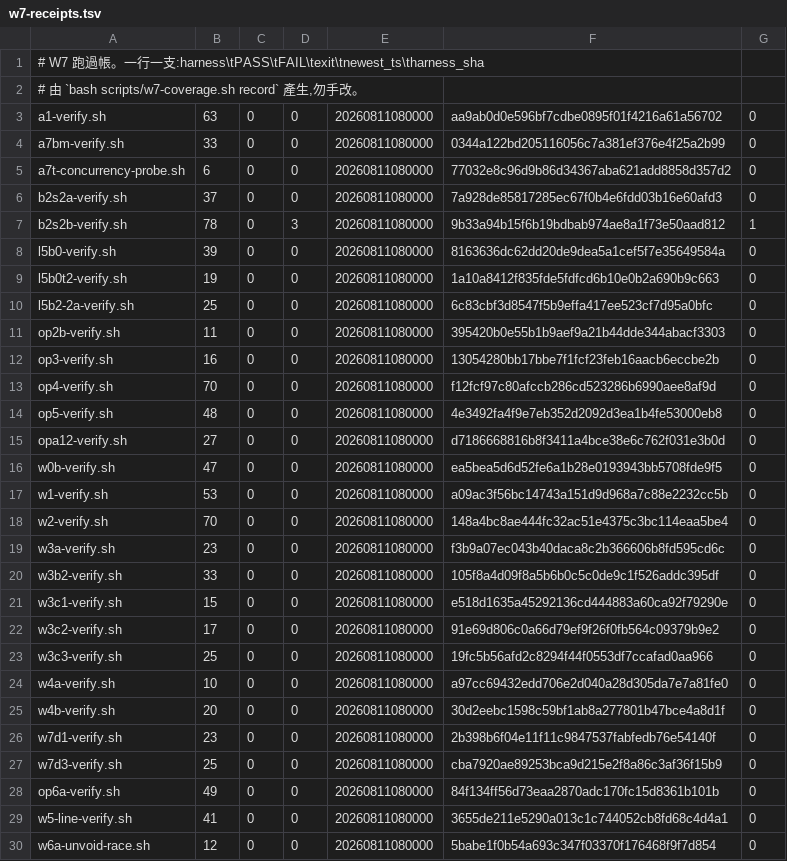
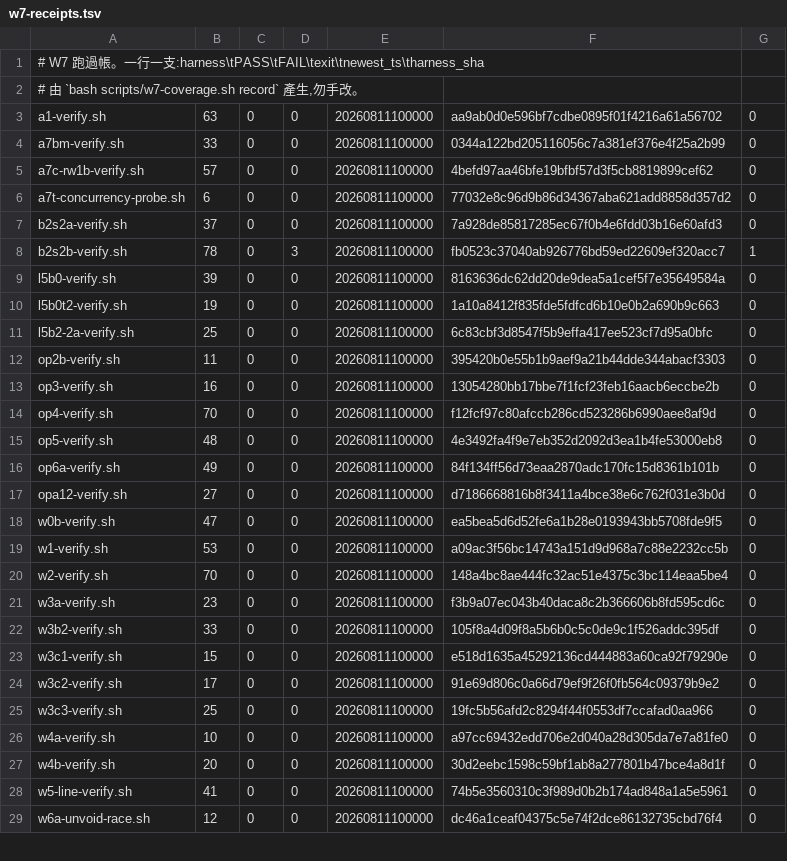
Before and after one commit to pcmmotorsports/pcm-website-v2, a TSV file: scripts/w7-receipts.tsv, drawn as a sheet; only a part is shown; the diff covers the shown part only.

Commit message:
chore(schemas): record all@100000 全帳收據 46/0 [M-4b]

```diff
--- a/scripts/w7-receipts.tsv
+++ b/scripts/w7-receipts.tsv
@@ -2,29 +2,28 @@
 # 由 `bash scripts/w7-coverage.sh record` 產生,勿手改。
-a1-verify.sh	63	0	0	20260811080000	aa9ab0d0e596bf7cdbe0895f01f4216a61a56702	0
-a7bm-verify.sh	33	0	0	20260811080000	0344a122bd205116056c7a381ef376e4f25a2b99	0
-a7t-concurrency-probe.sh	6	0	0	20260811080000	77032e8c96d9b86d34367aba621add8858d357d2	0
-b2s2a-verify.sh	37	0	0	20260811080000	7a928de85817285ec67f0b4e6fdd03b16e60afd3	0
-b2s2b-verify.sh	78	0	3	20260811080000	9b33a94b15f6b19bdbab974ae8a1f73e50aad812	1
-l5b0-verify.sh	39	0	0	20260811080000	8163636dc62dd20de9dea5a1cef5f7e35649584a	0
-l5b0t2-verify.sh	19	0	0	20260811080000	1a10a8412f835fde5fdfcd6b10e0b2a690b9c663	0
-l5b2-2a-verify.sh	25	0	0	20260811080000	6c83cbf3d8547f5b9effa417ee523cf7d95a0bfc	0
-op2b-verify.sh	11	0	0	20260811080000	395420b0e55b1b9aef9a21b44dde344abacf3303	0
-op3-verify.sh	16	0	0	20260811080000	13054280bb17bbe7f1fcf23feb16aacb6eccbe2b	0
-op4-verify.sh	70	0	0	20260811080000	f12fcf97c80afccb286cd523286b6990aee8af9d	0
-op5-verify.sh	48	0	0	20260811080000	4e3492fa4f9e7eb352d2092d3ea1b4fe53000eb8	0
-opa12-verify.sh	27	0	0	20260811080000	d7186668816b8f3411a4bce38e6c762f031e3b0d	0
-w0b-verify.sh	47	0	0	20260811080000	ea5bea5d6d52fe6a1b28e0193943bb5708fde9f5	0
-w1-verify.sh	53	0	0	20260811080000	a09ac3f56bc14743a151d9d968a7c88e2232cc5b	0
-w2-verify.sh	70	0	0	20260811080000	148a4bc8ae444fc32ac51e4375c3bc114eaa5be4	0
-w3a-verify.sh	23	0	0	20260811080000	f3b9a07ec043b40daca8c2b366606b8fd595cd6c	0
-w3b2-verify.sh	33	0	0	20260811080000	105f8a4d09f8a5b6b0c5c0de9c1f526addc395df	0
-w3c1-verify.sh	15	0	0	20260811080000	e518d1635a45292136cd444883a60ca92f79290e	0
-w3c2-verify.sh	17	0	0	20260811080000	91e69d806c0a66d79ef9f26f0fb564c09379b9e2	0
-w3c3-verify.sh	25	0	0	20260811080000	19fc5b56afd2c8294f44f0553df7ccafad0aa966	0
-w4a-verify.sh	10	0	0	20260811080000	a97cc69432edd706e2d040a28d305da7e7a81fe0	0
-w4b-verify.sh	20	0	0	20260811080000	30d2eebc1598c59bf1ab8a277801b47bce4a8d1f	0
-w7d1-verify.sh	23	0	0	20260811080000	2b398b6f04e11f11c9847537fabfedb76e54140f	0
-w7d3-verify.sh	25	0	0	20260811080000	cba7920ae89253bca9d215e2f8a86c3af36f15b9	0
-op6a-verify.sh	49	0	0	20260811080000	84f134ff56d73eaa2870adc170fc15d8361b101b	0
-w5-line-verify.sh	41	0	0	20260811080000	3655de211e5290a013c1c744052cb8fd68c4d4a1	0
-w6a-unvoid-race.sh	12	0	0	20260811080000	5babe1f0b54a693c347f03370f176468f9f7d854	0
+a1-verify.sh	63	0	0	20260811100000	aa9ab0d0e596bf7cdbe0895f01f4216a61a56702	0
+a7bm-verify.sh	33	0	0	20260811100000	0344a122bd205116056c7a381ef376e4f25a2b99	0
+a7c-rw1b-verify.sh	57	0	0	20260811100000	4befd97aa46bfe19bfbf57d3f5cb8819899cef62	0
+a7t-concurrency-probe.sh	6	0	0	20260811100000	77032e8c96d9b86d34367aba621add8858d357d2	0
+b2s2a-verify.sh	37	0	0	20260811100000	7a928de85817285ec67f0b4e6fdd03b16e60afd3	0
+b2s2b-verify.sh	78	0	3	20260811100000	fb0523c37040ab926776bd59ed22609ef320acc7	1
+l5b0-verify.sh	39	0	0	20260811100000	8163636dc62dd20de9dea5a1cef5f7e35649584a	0
+l5b0t2-verify.sh	19	0	0	20260811100000	1a10a8412f835fde5fdfcd6b10e0b2a690b9c663	0
+l5b2-2a-verify.sh	25	0	0	20260811100000	6c83cbf3d8547f5b9effa417ee523cf7d95a0bfc	0
+op2b-verify.sh	11	0	0	20260811100000	395420b0e55b1b9aef9a21b44dde344abacf3303	0
+op3-verify.sh	16	0	0	20260811100000	13054280bb17bbe7f1fcf23feb16aacb6eccbe2b	0
+op4-verify.sh	70	0	0	20260811100000	f12fcf97c80afccb286cd523286b6990aee8af9d	0
+op5-verify.sh	48	0	0	20260811100000	4e3492fa4f9e7eb352d2092d3ea1b4fe53000eb8	0
+op6a-verify.sh	49	0	0	20260811100000	84f134ff56d73eaa2870adc170fc15d8361b101b	0
+opa12-verify.sh	27	0	0	20260811100000	d7186668816b8f3411a4bce38e6c762f031e3b0d	0
+w0b-verify.sh	47	0	0	20260811100000	ea5bea5d6d52fe6a1b28e0193943bb5708fde9f5	0
+w1-verify.sh	53	0	0	20260811100000	a09ac3f56bc14743a151d9d968a7c88e2232cc5b	0
+w2-verify.sh	70	0	0	20260811100000	148a4bc8ae444fc32ac51e4375c3bc114eaa5be4	0
+w3a-verify.sh	23	0	0	20260811100000	f3b9a07ec043b40daca8c2b366606b8fd595cd6c	0
+w3b2-verify.sh	33	0	0	20260811100000	105f8a4d09f8a5b6b0c5c0de9c1f526addc395df	0
+w3c1-verify.sh	15	0	0	20260811100000	e518d1635a45292136cd444883a60ca92f79290e	0
+w3c2-verify.sh	17	0	0	20260811100000	91e69d806c0a66d79ef9f26f0fb564c09379b9e2	0
+w3c3-verify.sh	25	0	0	20260811100000	19fc5b56afd2c8294f44f0553df7ccafad0aa966	0
+w4a-verify.sh	10	0	0	20260811100000	a97cc69432edd706e2d040a28d305da7e7a81fe0	0
+w4b-verify.sh	20	0	0	20260811100000	30d2eebc1598c59bf1ab8a277801b47bce4a8d1f	0
+w5-line-verify.sh	41	0	0	20260811100000	74b5e3560310c3f989d0b2b174ad848a1a5e5961	0
+w6a-unvoid-race.sh	12	0	0	20260811100000	dc46a1ceaf04375c5e74f2dce86132735cbd76f4	0
```
Also changed, not shown: 1 added row and 14 edited cells elsewhere in this file.
